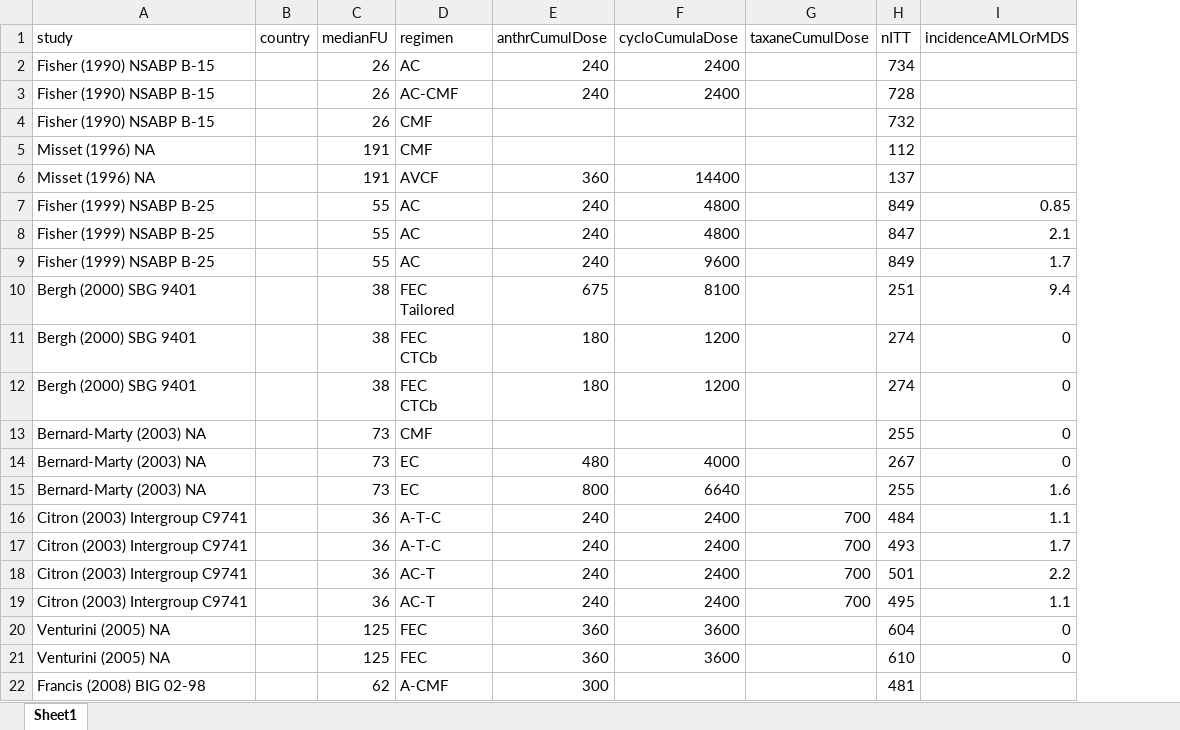
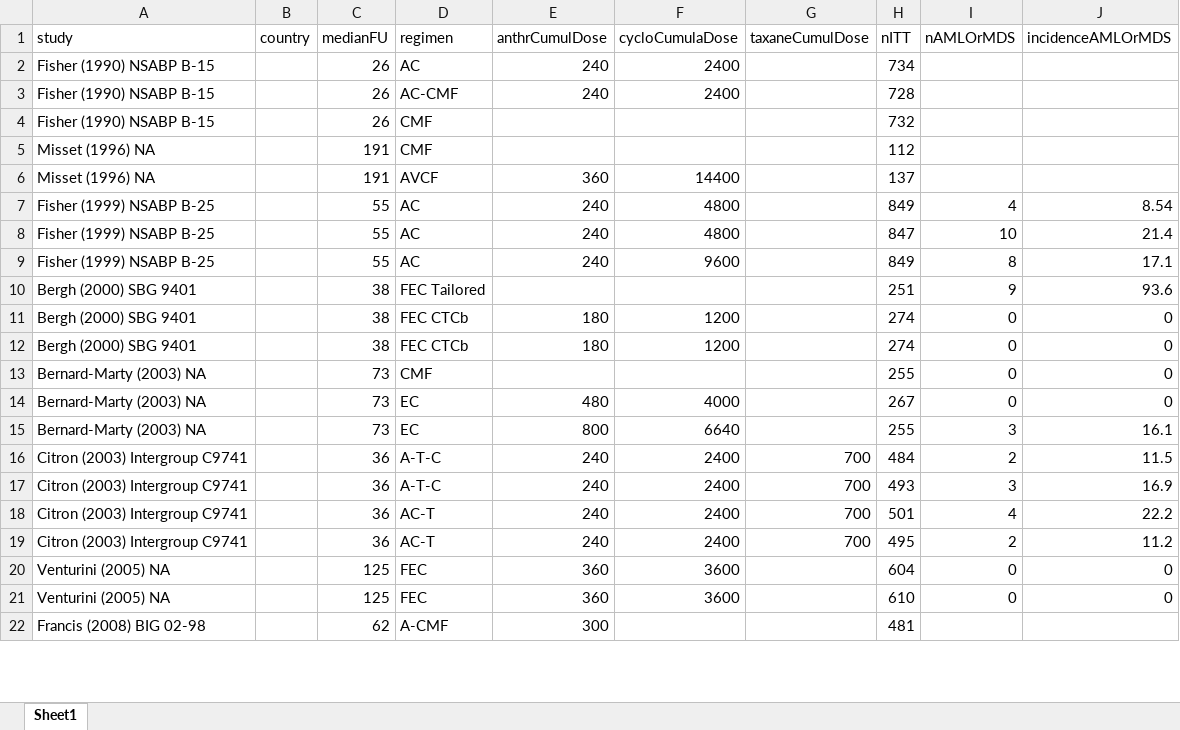
Before and after one commit to benjamin-chan/SecMalAfterBreastCaACT, an Excel workbook: appendixTableStudyCharacteristicsAndOutcomes.xlsx, sheet Sheet1, drawn as a sheet; only a part is shown; values as stored, in another font and other column widths than the file's, no borders; addresses are those after the commit; ↵ is a line break in a cell; the diff covers the shown part only; the diff names each change by its address in the sheet, - before the commit and + after, or states it on an @@ line.

Commit message:
Update Jupyter Notebook
* URL points to correct GitHub repo
* Change plot colors to Color Brewer palette
* Add count of AML/MDS outcomes to appendix table
* Change denominator for AML/MDS incidence from 10,000 person-years to 100,000

```diff
--- a/appendixTableStudyCharacteristicsAndOutcomes.xlsx (sheet Sheet1)
+++ b/appendixTableStudyCharacteristicsAndOutcomes.xlsx (sheet Sheet1)
+column I (nAMLOrMDS), rows 7-21: 4 | 10 | 8 | 9 | 0 | 0 | 0 | 0 | 3 | 2 | 3 | 4 | 2 | 0 | 0
-J7 (incidenceAMLOrMDS): 0.85
+J7 (incidenceAMLOrMDS): 8.54
-J8 (incidenceAMLOrMDS): 2.1
+J8 (incidenceAMLOrMDS): 21.4
-J9 (incidenceAMLOrMDS): 1.7
+J9 (incidenceAMLOrMDS): 17.1
-D10 (regimen): FEC ↵ Tailored
+D10 (regimen): FEC Tailored
-E10 (anthrCumulDose): 675
+E10 (anthrCumulDose): (empty)
-F10 (cycloCumulaDose): 8100
+F10 (cycloCumulaDose): (empty)
-J10 (incidenceAMLOrMDS): 9.4
+J10 (incidenceAMLOrMDS): 93.6
-D11:D12 (regimen): FEC ↵ CTCb
+D11:D12 (regimen): FEC CTCb
-J15 (incidenceAMLOrMDS): 1.6
+J15 (incidenceAMLOrMDS): 16.1
-J16 (incidenceAMLOrMDS): 1.1
+J16 (incidenceAMLOrMDS): 11.5
-J17 (incidenceAMLOrMDS): 1.7
+J17 (incidenceAMLOrMDS): 16.9
-J18 (incidenceAMLOrMDS): 2.2
+J18 (incidenceAMLOrMDS): 22.2
-J19 (incidenceAMLOrMDS): 1.1
+J19 (incidenceAMLOrMDS): 11.2
```
Also changed, not shown: 35 edited cells elsewhere in this sheet, 5 other files.
